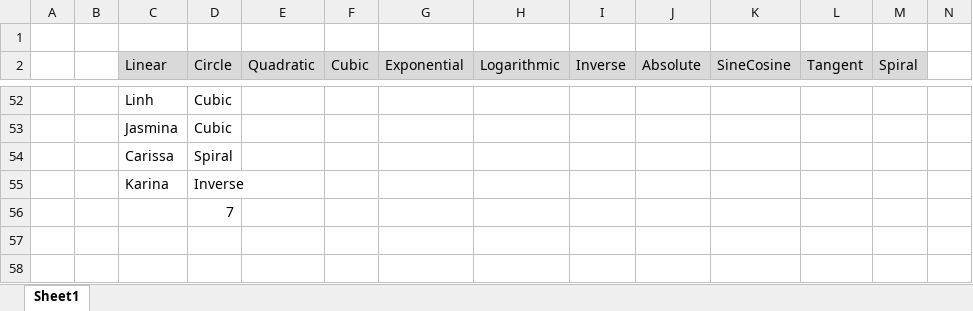
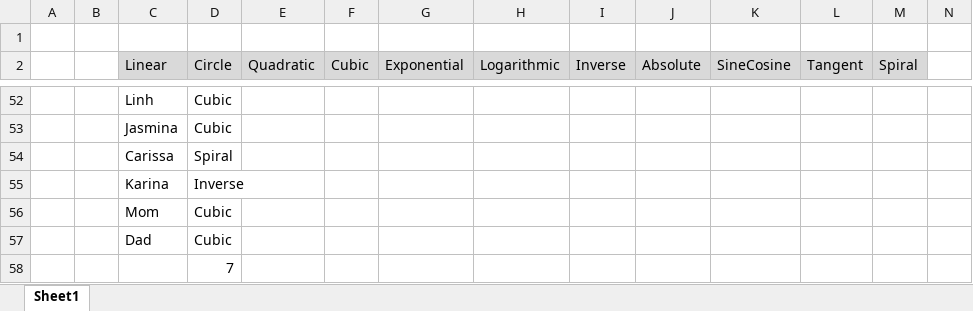
Before and after one commit to brainstormerjr/FindYourFunction, an Excel workbook: analysis/QuestionAnalysis.xlsx, sheet Sheet1, drawn as a sheet; only a part is shown, gaps mark what is left out; values as stored, in another font and other column widths than the file's, no borders; conditional formats not drawn; the diff names each change by its address in the sheet, - before the commit and + after, or states it on an @@ line.

```diff
--- a/analysis/QuestionAnalysis.xlsx (sheet Sheet1)
+++ b/analysis/QuestionAnalysis.xlsx (sheet Sheet1)
+row 56:  |  | Mom | Cubic
+row 57:  |  | Dad | Cubic
```
Also changed, not shown: 5 other files.
